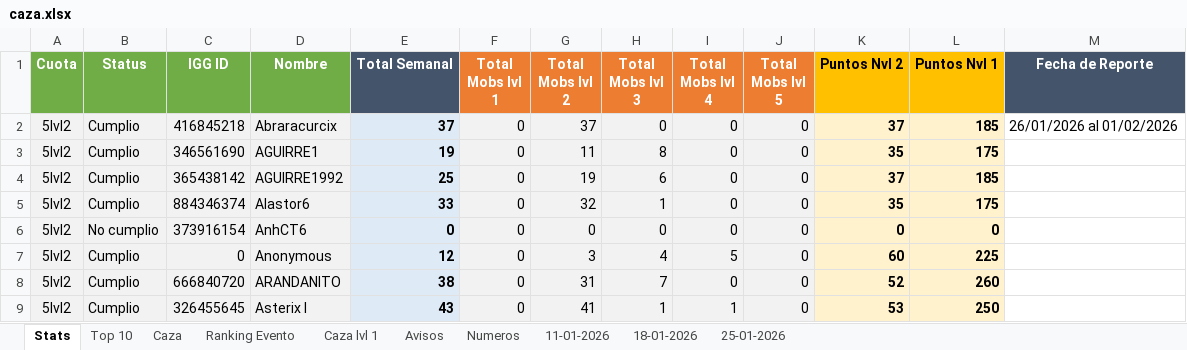
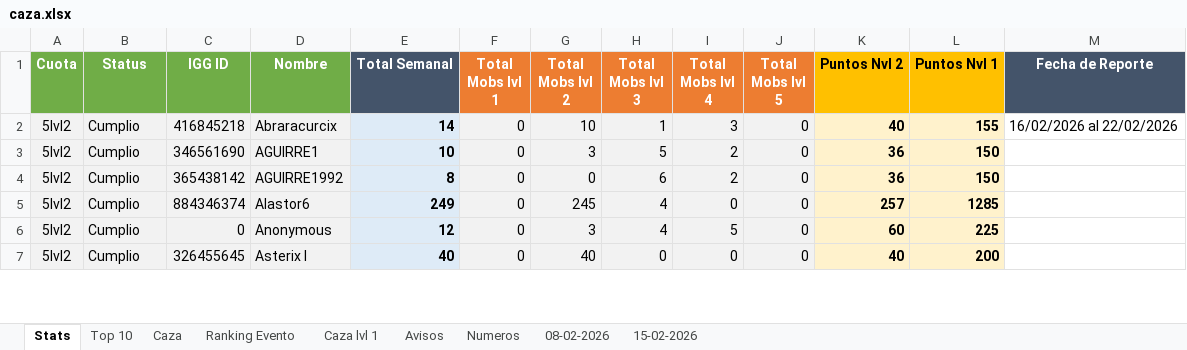
Before and after one commit to Axel5055/Bot-Wsp-TH, an Excel workbook: media/excel/caza.xlsx, sheet Stats, drawn as a sheet; only a part is shown; values as stored, in another font and other column widths than the file's, no borders; conditional formats not drawn; removed rows and columns are numbered as before the commit, all else as after; the diff covers the shown part only; the diff names each change by its address in the sheet, - before the commit and + after, or states it on an @@ line.

```diff
--- a/media/excel/caza.xlsx (sheet Stats)
+++ b/media/excel/caza.xlsx (sheet Stats)
-sheet tab: 11-01-2026
+sheet tab: 08-02-2026
-sheet tab: 18-01-2026
+sheet tab: 15-02-2026
-sheet tab: 25-01-2026
-E2 (Total Semanal): 37
+E2 (Total Semanal): 14
-G2 (Total Mobs lvl 2): 37
+G2 (Total Mobs lvl 2): 10
-H2 (Total Mobs lvl 3): 0
+H2 (Total Mobs lvl 3): 1
-I2 (Total Mobs lvl 4): 0
+I2 (Total Mobs lvl 4): 3
-K2 (Puntos Nvl 2): 37
+K2 (Puntos Nvl 2): 40
-L2 (Puntos Nvl 1): 185
+L2 (Puntos Nvl 1): 155
-M2 (Fecha de Reporte): 26/01/2026 al 01/02/2026
+M2 (Fecha de Reporte): 16/02/2026 al 22/02/2026
-E3 (Total Semanal): 19
+E3 (Total Semanal): 10
-G3 (Total Mobs lvl 2): 11
+G3 (Total Mobs lvl 2): 3
-H3 (Total Mobs lvl 3): 8
+H3 (Total Mobs lvl 3): 5
-I3:I4 (Total Mobs lvl 4): 0
+I3:I4 (Total Mobs lvl 4): 2
-K3 (Puntos Nvl 2): 35
+K3 (Puntos Nvl 2): 36
-L3 (Puntos Nvl 1): 175
+L3 (Puntos Nvl 1): 150
-E4 (Total Semanal): 25
+E4 (Total Semanal): 8
-G4 (Total Mobs lvl 2): 19
+G4 (Total Mobs lvl 2): 0
-K4 (Puntos Nvl 2): 37
+K4 (Puntos Nvl 2): 36
-L4 (Puntos Nvl 1): 185
+L4 (Puntos Nvl 1): 150
-E5 (Total Semanal): 33
+E5 (Total Semanal): 249
-G5 (Total Mobs lvl 2): 32
+G5 (Total Mobs lvl 2): 245
-H5 (Total Mobs lvl 3): 1
+H5 (Total Mobs lvl 3): 4
-K5 (Puntos Nvl 2): 35
+K5 (Puntos Nvl 2): 257
-L5 (Puntos Nvl 1): 175
+L5 (Puntos Nvl 1): 1285
-row 6: 5lvl2 | No cumplio | 373916154 | AnhCT6 | 0 | 0 | 0 | 0 | 0 | 0 | 0 | 0
-row 8: 5lvl2 | Cumplio | 666840720 | ARANDANITO | 38 | 0 | 31 | 7 | 0 | 0 | 52 | 260
-E7 (Total Semanal): 43
+E7 (Total Semanal): 40
-G7 (Total Mobs lvl 2): 41
+G7 (Total Mobs lvl 2): 40
-H7 (Total Mobs lvl 3): 1
+H7 (Total Mobs lvl 3): 0
-I7 (Total Mobs lvl 4): 1
+I7 (Total Mobs lvl 4): 0
-K7 (Puntos Nvl 2): 53
+K7 (Puntos Nvl 2): 40
-L7 (Puntos Nvl 1): 250
+L7 (Puntos Nvl 1): 200
```
Also changed, not shown: 13 added rows, 15 removed rows and 182 edited cells elsewhere in this sheet, sheet 08-02-2026, sheet Caza, sheet 15-02-2026, sheet Ranking Evento, sheet Top 10, sheet Avisos, 2 more sheets, formulas that keep their value, 35 other files.
